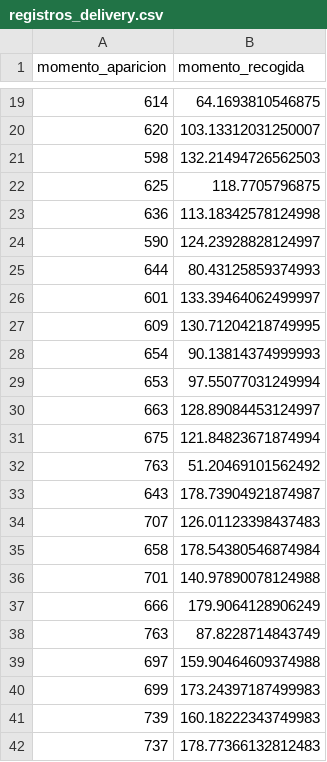
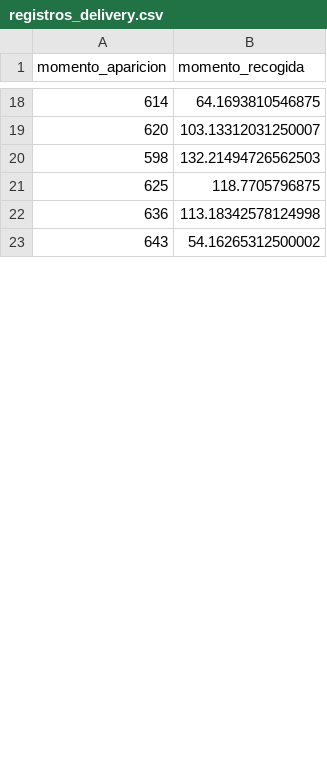
Before and after one commit to dante454/Casptone, a CSV file: registros_delivery.csv, drawn as a sheet; only a part is shown, gaps mark what is left out; the diff covers the shown part only.

```diff
--- a/registros_delivery.csv
+++ b/registros_delivery.csv
@@ -23,20 +22,2 @@ momento_aparicion,momento_recogida
 636,113.18342578124998
-590,124.23928828124997
-644,80.43125859374993
-601,133.39464062499997
-609,130.71204218749995
-654,90.13814374999993
-653,97.55077031249994
-663,128.89084453124997
-675,121.84823671874994
-763,51.20469101562492
-643,178.73904921874987
-707,126.01123398437483
-658,178.54380546874984
-701,140.97890078124988
-666,179.9064128906249
-763,87.8228714843749
-697,159.90464609374988
-699,173.24397187499983
-739,160.18222343749983
-737,178.77366132812483
+643,54.16265312500002
```
Also changed, not shown: 40 added rows, 25 removed rows and 2 edited cells elsewhere in this file, 2 other files.
